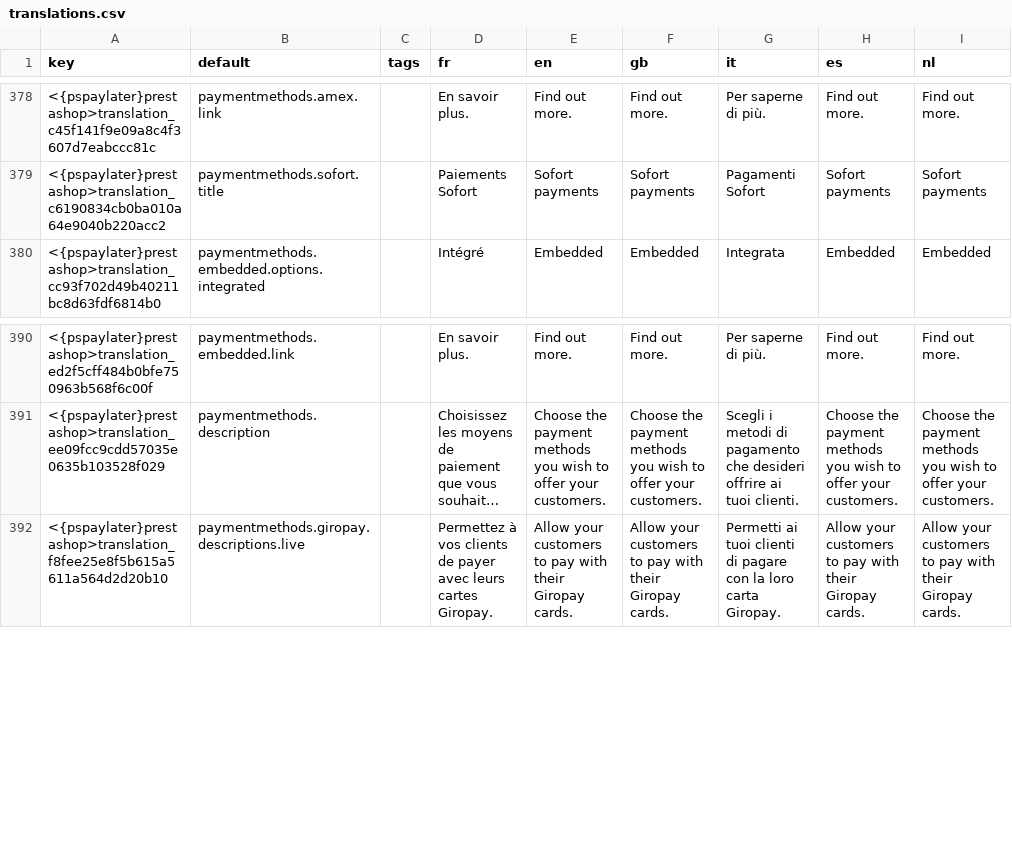
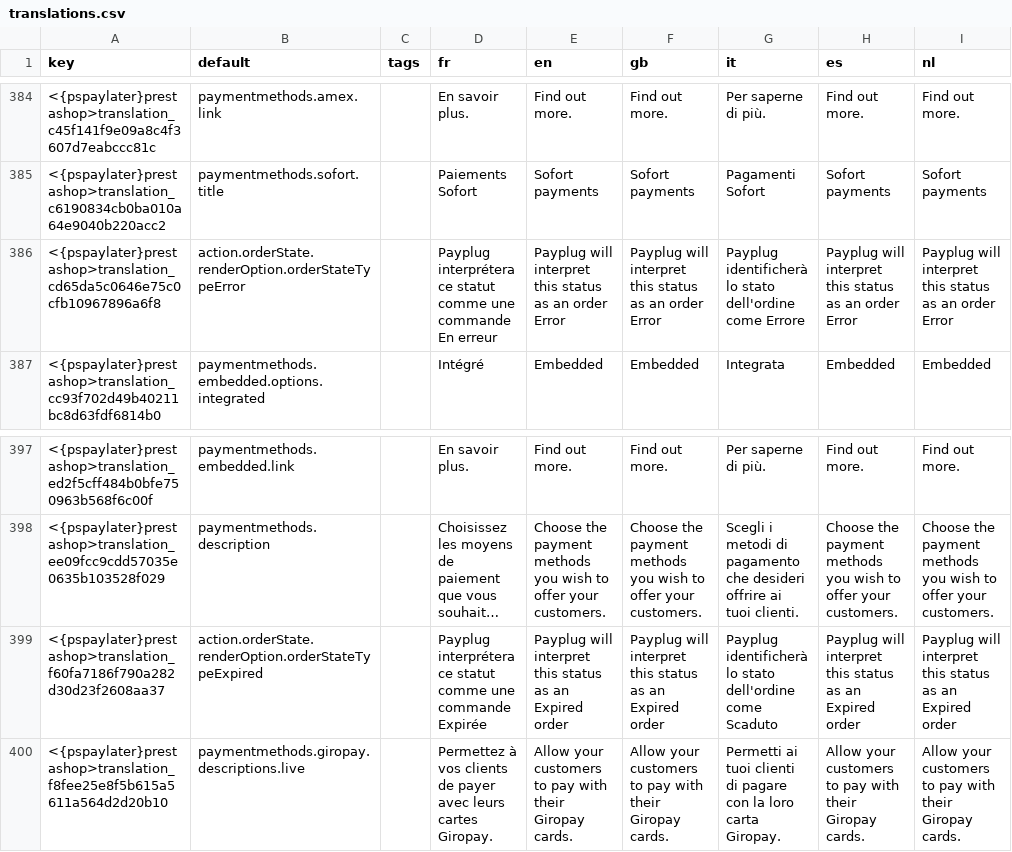
Before and after one commit to payplug/payplug-prestashop, a CSV file: dev/dist/pspaylater/translations.csv, drawn as a sheet; only a part is shown, gaps mark what is left out; long unchanged cells end in …; the diff covers the shown part only; the diff names each change by its address in the sheet, - before the commit and + after, or states it on an @@ line.

Commit message:
PRE-1982 : Add OrderStateAction

```diff
--- a/dev/dist/pspaylater/translations.csv
+++ b/dev/dist/pspaylater/translations.csv
+row 386: <{pspaylater}prestashop>translation_cd65da5c0646e75c0cfb10967896a6f8 | action.orderState.renderOption.orderStateTypeError |  | Payplug interprétera ce statut comme une commande En erreur | Payplug will interpret this status as an order Error | Payplug will interpret this status as an order Error | Payplug identificherà lo stato dell'ordine come Errore | Payplug will interpret this status as an order Error | Payplug will interpret this status as an order Error
+row 399: <{pspaylater}prestashop>translation_f60fa7186f790a282d30d23f2608aa37 | action.orderState.renderOption.orderStateTypeExpired |  | Payplug interprétera ce statut comme une commande Expirée | Payplug will interpret this status as an Expired order | Payplug will interpret this status as an Expired order | Payplug identificherà lo stato dell'ordine come Scaduto | Payplug will interpret this status as an Expired order | Payplug will interpret this status as an Expired order
```
Also changed, not shown: 6 added rows elsewhere in this file, dev/dist/payplug/translations.csv, 21 other files.
